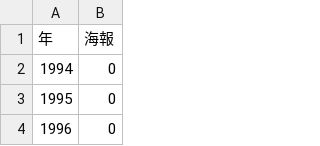
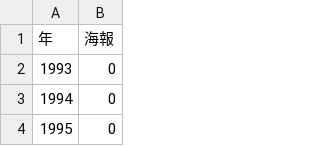
Before and after one commit to iflin/Animal_Behavior, a CSV file: data/歷年投稿數量/poster.csv, drawn as a sheet; only a part is shown; the shorter side is filled out with more unchanged rows.

```diff
--- a/data/歷年投稿數量/poster.csv
+++ b/data/歷年投稿數量/poster.csv
@@ -1,2 +1,3 @@
 年,海報
+1993,0
 1994,0
```
Also changed, not shown: data/歷年投稿數量/oral.csv, data/歷年投稿數量/total.csv, 5 other files.
